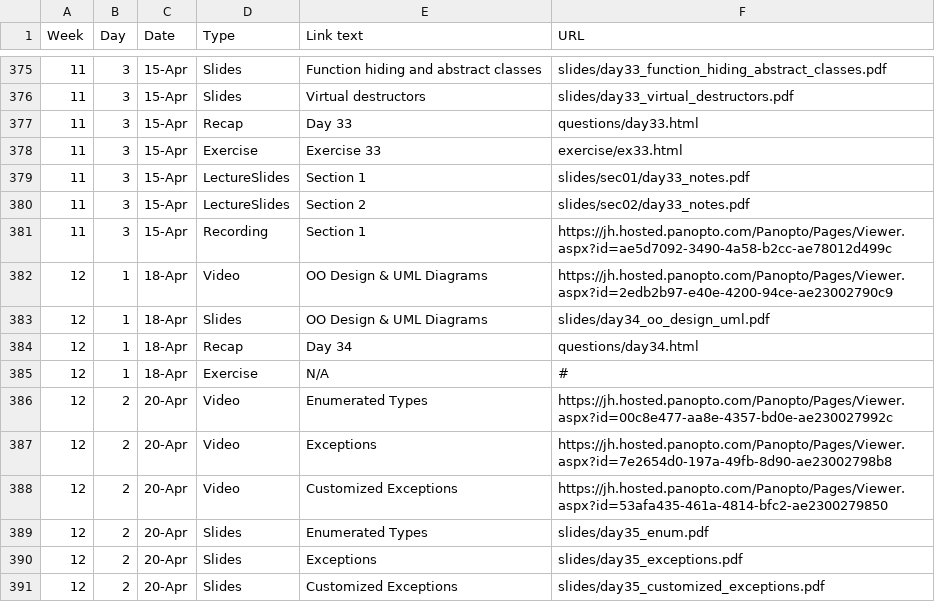
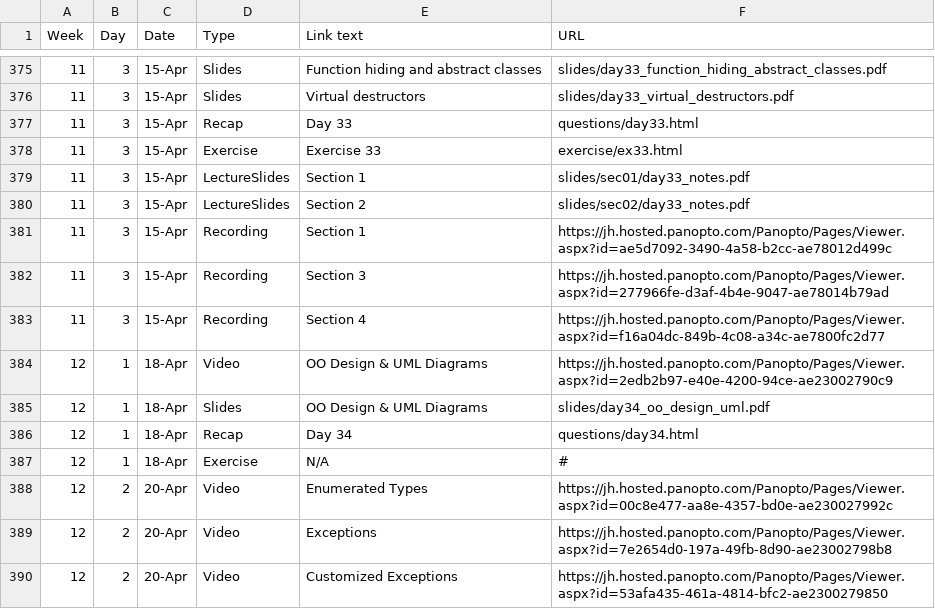
Before and after one commit to jhu-ip/cs220-s22, a CSV file: material.csv, drawn as a sheet; only a part is shown, gaps mark what is left out; the shorter side is filled out with more unchanged rows; the diff names each change by its address in the sheet, - before the commit and + after, or states it on an @@ line.

Commit message:
added recordings for fri apr 15 sections 03 and 04

```diff
--- a/material.csv
+++ b/material.csv
+row 382: 11 | 3 | 15-Apr | Recording | Section 3 | https://jh.hosted.panopto.com/Panopto/Pages/Viewer.aspx?id=277966fe-d3af-4b4e-9047-ae78014b79ad
+row 383: 11 | 3 | 15-Apr | Recording | Section 4 | https://jh.hosted.panopto.com/Panopto/Pages/Viewer.aspx?id=f16a04dc-849b-4c08-a34c-ae7800fc2d77
```
Also changed, not shown: 1 other file.
